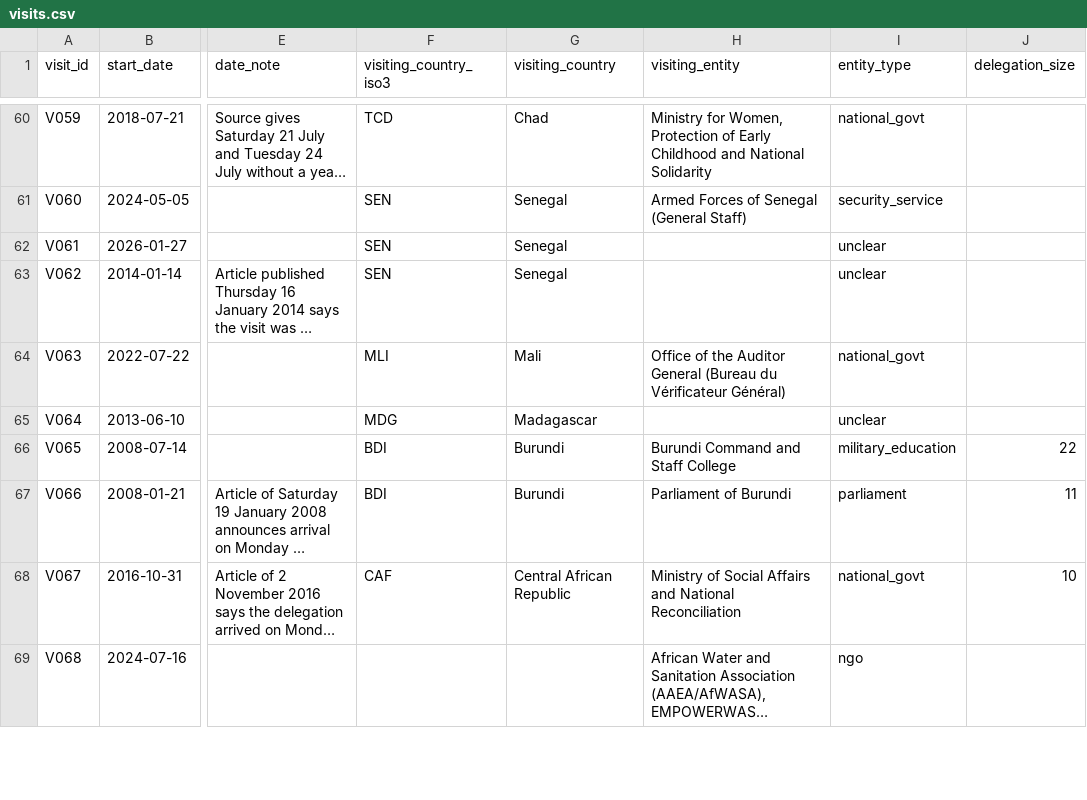
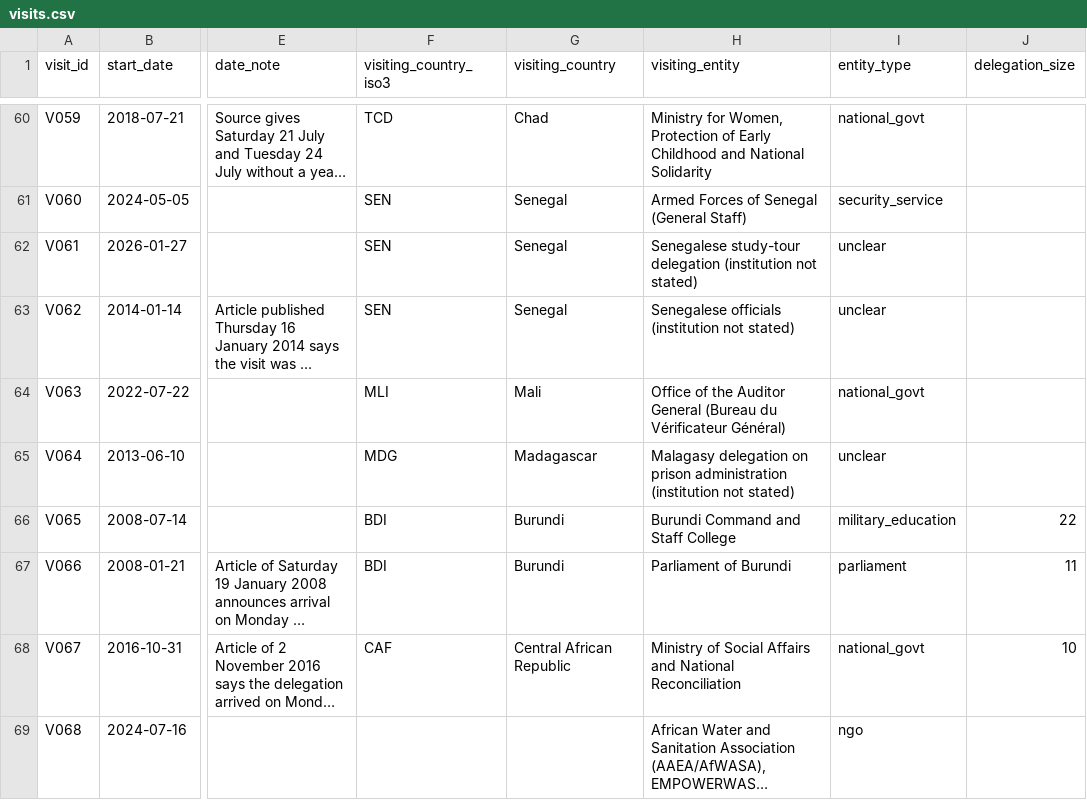
Before and after one commit to Zhijun1933/rwanda-peer-learning-visits, a CSV file: data/visits.csv, drawn as a sheet; only a part is shown, gaps mark what is left out; long unchanged cells end in …; the diff names each change by its address in the sheet, - before the commit and + after, or states it on an @@ line.

```diff
--- a/data/visits.csv
+++ b/data/visits.csv
-H62 (visiting_entity): (empty)
+H62 (visiting_entity): Senegalese study-tour delegation (institution not stated)
-H63 (visiting_entity): (empty)
+H63 (visiting_entity): Senegalese officials (institution not stated)
-H65 (visiting_entity): (empty)
+H65 (visiting_entity): Malagasy delegation on prison administration (institution not stated)
```
